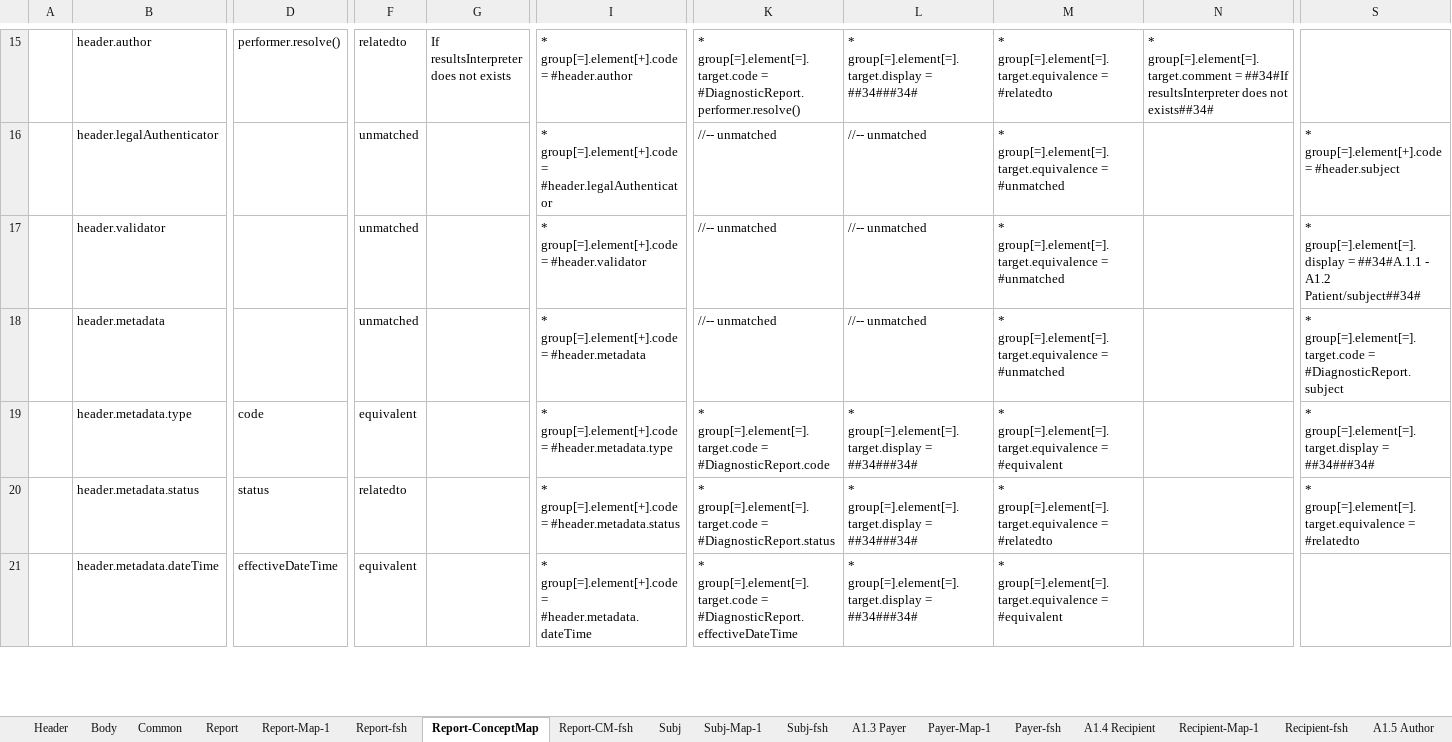
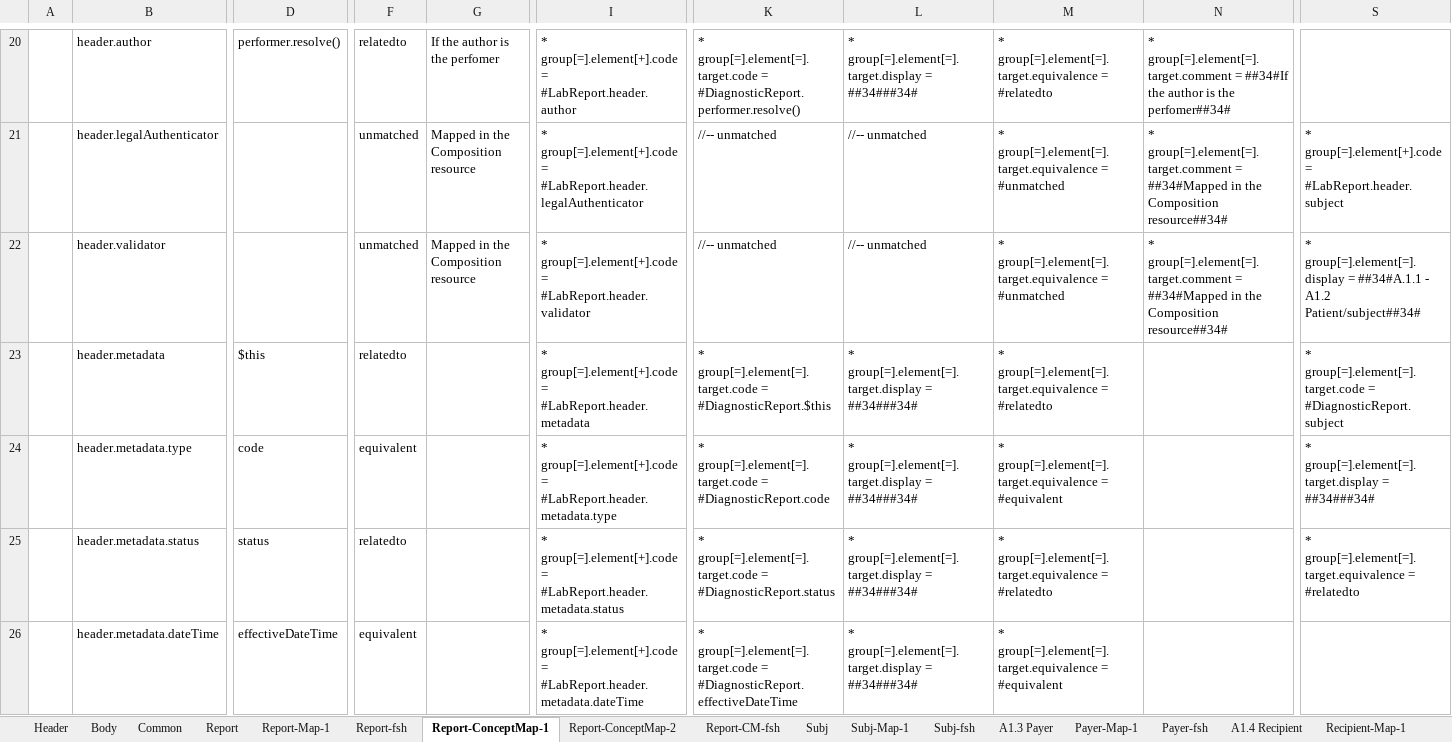
Before and after one commit to hl7-eu/laboratory, an Excel workbook: src-models/eulab-model-maps.xlsm, sheet Report-ConceptMap-1, drawn as a sheet; only a part is shown, gaps mark what is left out; values as stored, in another font and other column widths than the file's, no borders; addresses are those after the commit; the diff covers the shown part only; the diff names each change by its address in the sheet, - before the commit and + after, or states it on an @@ line.

Commit message:
ConceptMap updated

```diff
--- a/src-models/eulab-model-maps.xlsm (sheet Report-ConceptMap-1)
+++ b/src-models/eulab-model-maps.xlsm (sheet Report-ConceptMap-1)
-sheet tab: Report-ConceptMap
+sheet tab: Report-ConceptMap-1
+sheet tab: Report-ConceptMap-2
-G20: If resultsInterpreter does not exists
+G20: If the author is the perfomer
-I20: …group[=].element[+].code = #header.author
+I20: …group[=].element[+].code = #LabReport.header.author
-N20: …= ##34#If resultsInterpreter does not exists##34#
+N20: …= ##34#If the author is the perfomer##34#
-G21:G22: (empty)
+G21:G22: Mapped in the Composition resource
-I21: …group[=].element[+].code = #header.legalAuthenticator
+I21: …group[=].element[+].code = #LabReport.header.legalAuthenticator
-N21:N22: (empty)
+N21:N22: * group[=].element[=].target.comment = ##34#Mapped in the Composition resource##34#
-S21: …group[=].element[+].code = #header.subject
+S21: …group[=].element[+].code = #LabReport.header.subject
-I22: …group[=].element[+].code = #header.validator
+I22: …group[=].element[+].code = #LabReport.header.validator
-D23: (empty)
+D23: $this
-F23: unmatched
+F23: relatedto
-I23: …group[=].element[+].code = #header.metadata
+I23: …group[=].element[+].code = #LabReport.header.metadata
-K23: //-- unmatched
+K23: * group[=].element[=].target.code = #DiagnosticReport.$this
-L23: //-- unmatched
+L23: * group[=].element[=].target.display = ##34###34#
-M23: …group[=].element[=].target.equivalence = #unmatched
+M23: …group[=].element[=].target.equivalence = #relatedto
-I24: …group[=].element[+].code = #header.metadata.type
+I24: …group[=].element[+].code = #LabReport.header.metadata.type
-I25: …group[=].element[+].code = #header.metadata.status
+I25: …group[=].element[+].code = #LabReport.header.metadata.status
-I26: …group[=].element[+].code = #header.metadata.dateTime
+I26: …group[=].element[+].code = #LabReport.header.metadata.dateTime
```
Also changed, not shown: 6 added rows, 1 removed row, 51 edited cells and cell formats elsewhere in this sheet, sheet Report-CM-fsh, formulas that keep their value, charts or pictures, 4 other files.
